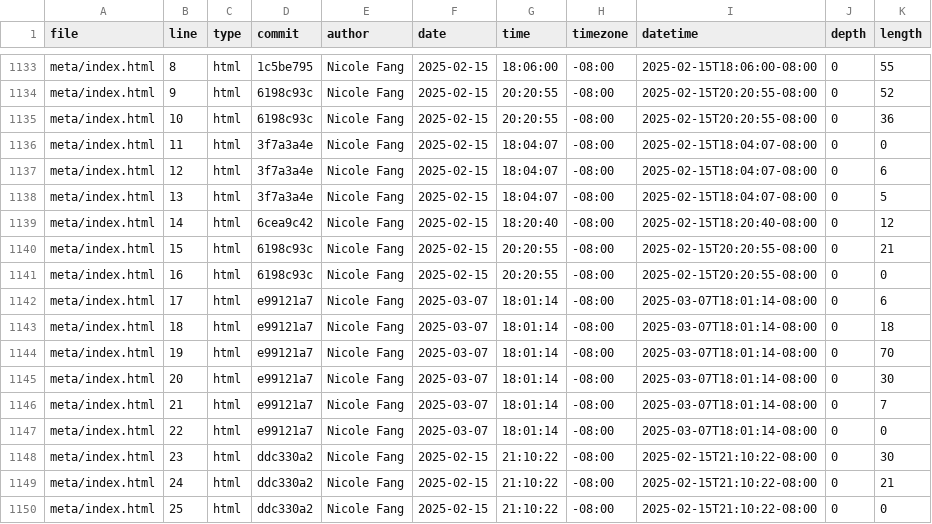
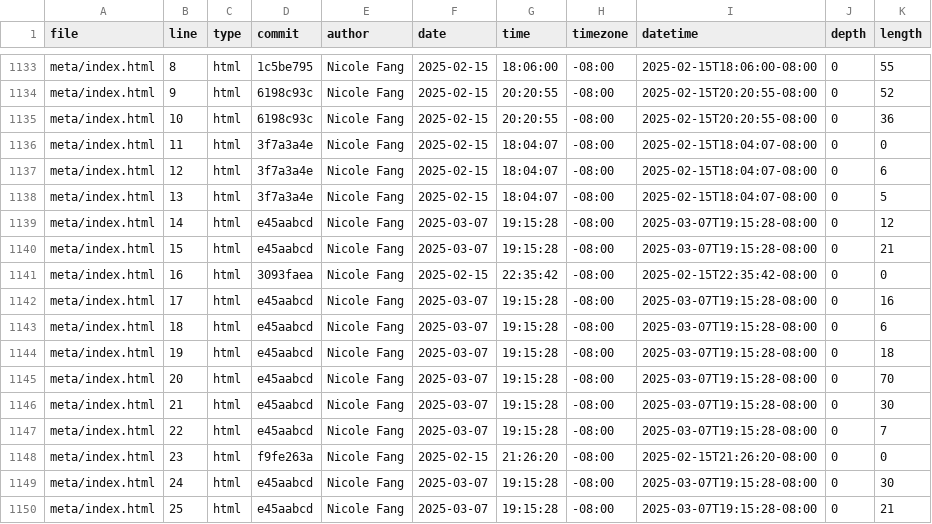
Before and after one commit to Yaf008/portfolio, a CSV file: meta/loc.csv, drawn as a sheet; only a part is shown, gaps mark what is left out; the diff covers the shown part only.

```diff
--- a/meta/loc.csv
+++ b/meta/loc.csv
@@ -1138,13 +1138,13 @@ meta/index.html,12,html,3f7a3a4e,Nicole Fang,2025-02-15,18:04:07,-08:00,2025-02-
 meta/index.html,13,html,3f7a3a4e,Nicole Fang,2025-02-15,18:04:07,-08:00,2025-02-15T18:04:07-08:00,0,5
-meta/index.html,14,html,6cea9c42,Nicole Fang,2025-02-15,18:20:40,-08:00,2025-02-15T18:20:40-08:00,0,12
-meta/index.html,15,html,6198c93c,Nicole Fang,2025-02-15,20:20:55,-08:00,2025-02-15T20:20:55-08:00,0,21
-meta/index.html,16,html,6198c93c,Nicole Fang,2025-02-15,20:20:55,-08:00,2025-02-15T20:20:55-08:00,0,0
-meta/index.html,17,html,e99121a7,Nicole Fang,2025-03-07,18:01:14,-08:00,2025-03-07T18:01:14-08:00,0,6
-meta/index.html,18,html,e99121a7,Nicole Fang,2025-03-07,18:01:14,-08:00,2025-03-07T18:01:14-08:00,0,18
-meta/index.html,19,html,e99121a7,Nicole Fang,2025-03-07,18:01:14,-08:00,2025-03-07T18:01:14-08:00,0,70
-meta/index.html,20,html,e99121a7,Nicole Fang,2025-03-07,18:01:14,-08:00,2025-03-07T18:01:14-08:00,0,30
-meta/index.html,21,html,e99121a7,Nicole Fang,2025-03-07,18:01:14,-08:00,2025-03-07T18:01:14-08:00,0,7
-meta/index.html,22,html,e99121a7,Nicole Fang,2025-03-07,18:01:14,-08:00,2025-03-07T18:01:14-08:00,0,0
-meta/index.html,23,html,ddc330a2,Nicole Fang,2025-02-15,21:10:22,-08:00,2025-02-15T21:10:22-08:00,0,30
-meta/index.html,24,html,ddc330a2,Nicole Fang,2025-02-15,21:10:22,-08:00,2025-02-15T21:10:22-08:00,0,21
-meta/index.html,25,html,ddc330a2,Nicole Fang,2025-02-15,21:10:22,-08:00,2025-02-15T21:10:22-08:00,0,0
+meta/index.html,14,html,e45aabcd,Nicole Fang,2025-03-07,19:15:28,-08:00,2025-03-07T19:15:28-08:00,0,12
+meta/index.html,15,html,e45aabcd,Nicole Fang,2025-03-07,19:15:28,-08:00,2025-03-07T19:15:28-08:00,0,21
+meta/index.html,16,html,3093faea,Nicole Fang,2025-02-15,22:35:42,-08:00,2025-02-15T22:35:42-08:00,0,0
+meta/index.html,17,html,e45aabcd,Nicole Fang,2025-03-07,19:15:28,-08:00,2025-03-07T19:15:28-08:00,0,16
+meta/index.html,18,html,e45aabcd,Nicole Fang,2025-03-07,19:15:28,-08:00,2025-03-07T19:15:28-08:00,0,6
+meta/index.html,19,html,e45aabcd,Nicole Fang,2025-03-07,19:15:28,-08:00,2025-03-07T19:15:28-08:00,0,18
+meta/index.html,20,html,e45aabcd,Nicole Fang,2025-03-07,19:15:28,-08:00,2025-03-07T19:15:28-08:00,0,70
+meta/index.html,21,html,e45aabcd,Nicole Fang,2025-03-07,19:15:28,-08:00,2025-03-07T19:15:28-08:00,0,30
+meta/index.html,22,html,e45aabcd,Nicole Fang,2025-03-07,19:15:28,-08:00,2025-03-07T19:15:28-08:00,0,7
+meta/index.html,23,html,f9fe263a,Nicole Fang,2025-02-15,21:26:20,-08:00,2025-02-15T21:26:20-08:00,0,0
+meta/index.html,24,html,e45aabcd,Nicole Fang,2025-03-07,19:15:28,-08:00,2025-03-07T19:15:28-08:00,0,30
+meta/index.html,25,html,e45aabcd,Nicole Fang,2025-03-07,19:15:28,-08:00,2025-03-07T19:15:28-08:00,0,21
```
Also changed, not shown: 3 removed rows and 77 edited cells elsewhere in this file.
